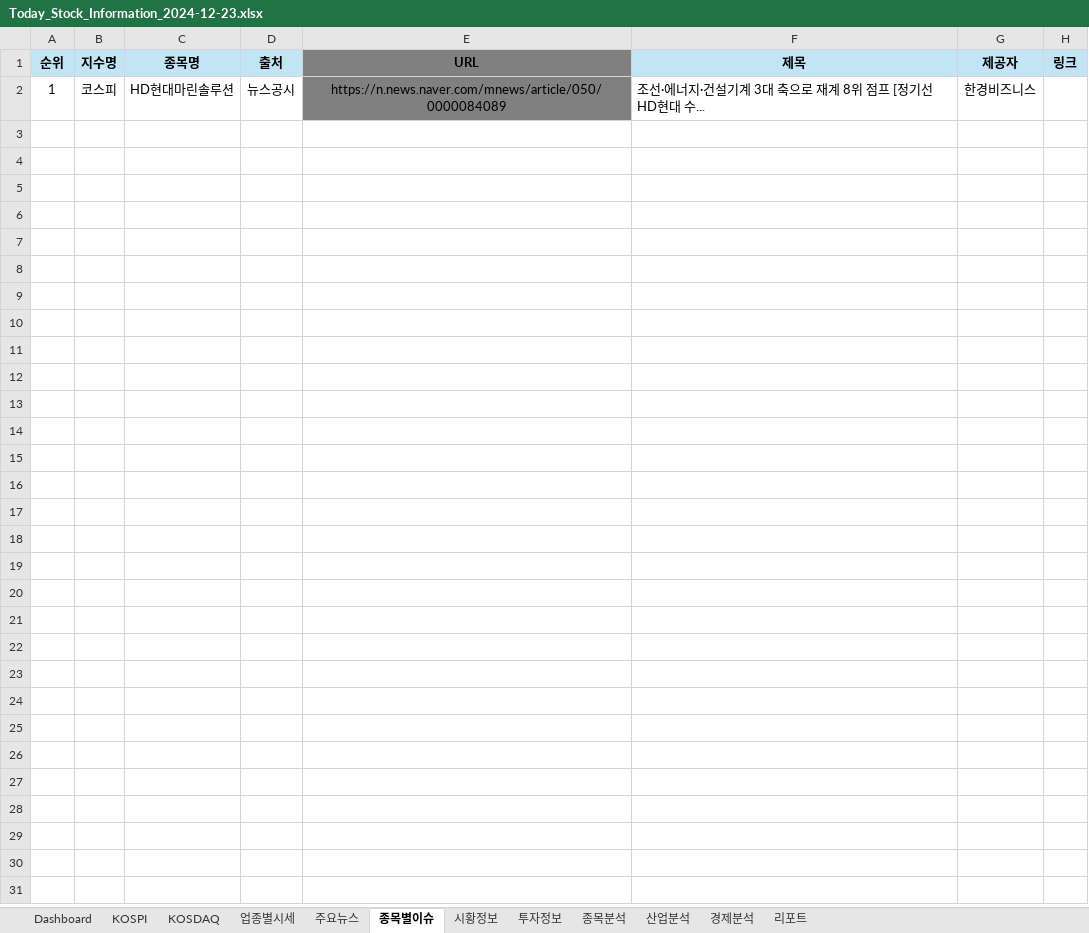
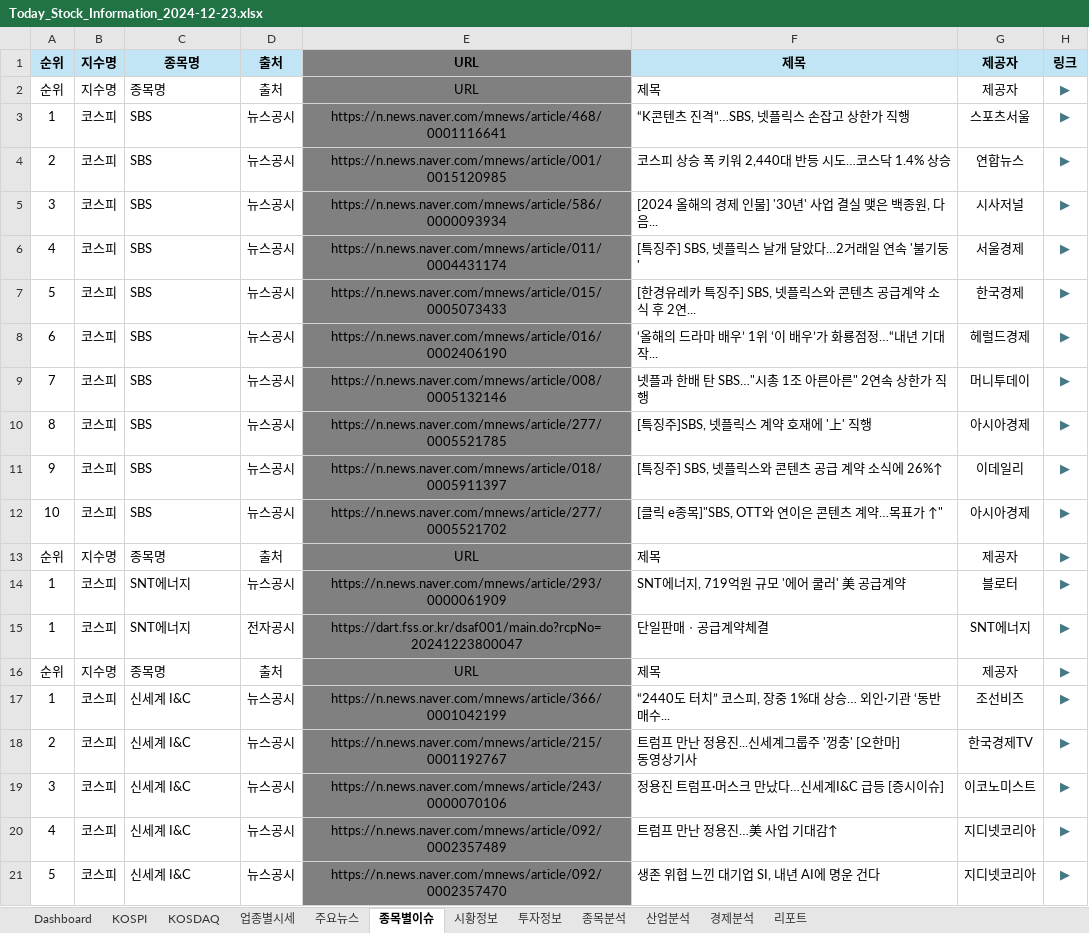
Before and after one commit to dexbob/RPA_Example, an Excel workbook: 21_오늘의_증권시황/Data/Output/2024년/2024년12월/Today_Stock_Information_2024-12-23.xlsx, sheet 종목별이슈, drawn as a sheet; only a part is shown; values as stored, in another font and other column widths than the file's, no borders; addresses are those after the commit; ↵ is a line break in a cell; the diff covers the shown part only; the diff names each change by its address in the sheet, - before the commit and + after, or states it on an @@ line.

Commit message:
[오늘의_증권시황] 종목별이슈 파일쓰기 수정, 템플릿 수정

```diff
--- a/21_오늘의_증권시황/Data/Output/2024년/2024년12월/Today_Stock_Information_2024-12-23.xlsx (sheet 종목별이슈)
+++ b/21_오늘의_증권시황/Data/Output/2024년/2024년12월/Today_Stock_Information_2024-12-23.xlsx (sheet 종목별이슈)
+row 2: 순위 | 지수명 | 종목명 | 출처 | URL | 제목 | 제공자 | ▶
+row 3: 1 | 코스피 | SBS | 뉴스공시 | https://n.news.naver.com/mnews/article/468/0001116641 | “K콘텐츠 진격”…SBS, 넷플릭스 손잡고 상한가 직행 | 스포츠서울 | ▶
+row 4: 2 | 코스피 | SBS | 뉴스공시 | https://n.news.naver.com/mnews/article/001/0015120985 | 코스피 상승 폭 키워 2,440대 반등 시도…코스닥 1.4% 상승 | 연합뉴스 | ▶
+row 5: 3 | 코스피 | SBS | 뉴스공시 | https://n.news.naver.com/mnews/article/586/0000093934 | [2024 올해의 경제 인물] '30년' 사업 결실 맺은 백종원, 다음... | 시사저널 | ▶
+row 6: 4 | 코스피 | SBS | 뉴스공시 | https://n.news.naver.com/mnews/article/011/0004431174 | [특징주] SBS, 넷플릭스 날개 달았다…2거래일 연속 '불기둥' | 서울경제 | ▶
+row 7: 5 | 코스피 | SBS | 뉴스공시 | https://n.news.naver.com/mnews/article/015/0005073433 | [한경유레카 특징주] SBS, 넷플릭스와 콘텐츠 공급계약 소식 후 2연... | 한국경제 | ▶
+row 8: 6 | 코스피 | SBS | 뉴스공시 | https://n.news.naver.com/mnews/article/016/0002406190 | ‘올해의 드라마 배우’ 1위 ‘이 배우’가 화룡점정…“내년 기대작... | 헤럴드경제 | ▶
+row 9: 7 | 코스피 | SBS | 뉴스공시 | https://n.news.naver.com/mnews/article/008/0005132146 | 넷플과 한배 탄 SBS…"시총 1조 아른아른" 2연속 상한가 직행 | 머니투데이 | ▶
+row 10: 8 | 코스피 | SBS | 뉴스공시 | https://n.news.naver.com/mnews/article/277/0005521785 | [특징주]SBS, 넷플릭스 계약 호재에 '上' 직행 | 아시아경제 | ▶
+row 11: 9 | 코스피 | SBS | 뉴스공시 | https://n.news.naver.com/mnews/article/018/0005911397 | [특징주] SBS, 넷플릭스와 콘텐츠 공급 계약 소식에 26%↑ | 이데일리 | ▶
+row 12: 10 | 코스피 | SBS | 뉴스공시 | https://n.news.naver.com/mnews/article/277/0005521702 | [클릭 e종목]"SBS, OTT와 연이은 콘텐츠 계약…목표가 ↑" | 아시아경제 | ▶
+row 13: 순위 | 지수명 | 종목명 | 출처 | URL | 제목 | 제공자 | ▶
+row 14: 1 | 코스피 | SNT에너지 | 뉴스공시 | https://n.news.naver.com/mnews/article/293/0000061909 | SNT에너지, 719억원 규모 '에어 쿨러' 美 공급계약 | 블로터 | ▶
+row 15: 1 | 코스피 | SNT에너지 | 전자공시 | https://dart.fss.or.kr/dsaf001/main.do?rcpNo=20241223800047 | 단일판매ㆍ공급계약체결 | SNT에너지 | ▶
+row 16: 순위 | 지수명 | 종목명 | 출처 | URL | 제목 | 제공자 | ▶
-C17: HD현대마린솔루션
+C17: 신세계 I&C
-E17: https://n.news.naver.com/mnews/article/050/0000084089
+E17: https://n.news.naver.com/mnews/article/366/0001042199
-F17: 조선·에너지·건설기계 3대 축으로 재계 8위 점프 [정기선 HD현대 수...
+F17: “2440도 터치” 코스피, 장중 1%대 상승… 외인·기관 ‘동반 매수...
-G17: 한경비즈니스
+G17: 조선비즈
-H17: (empty)
+H17: ▶
+row 18: 2 | 코스피 | 신세계 I&C | 뉴스공시 | https://n.news.naver.com/mnews/article/215/0001192767 | 트럼프 만난 정용진...신세계그룹주 '껑충' [오한마] ↵ 동영상기사 | 한국경제TV | ▶
+row 19: 3 | 코스피 | 신세계 I&C | 뉴스공시 | https://n.news.naver.com/mnews/article/243/0000070106 | 정용진 트럼프·머스크 만났다…신세계I&C 급등 [증시이슈] | 이코노미스트 | ▶
+row 20: 4 | 코스피 | 신세계 I&C | 뉴스공시 | https://n.news.naver.com/mnews/article/092/0002357489 | 트럼프 만난 정용진…美 사업 기대감↑ | 지디넷코리아 | ▶
+row 21: 5 | 코스피 | 신세계 I&C | 뉴스공시 | https://n.news.naver.com/mnews/article/092/0002357470 | 생존 위협 느낀 대기업 SI, 내년 AI에 명운 건다 | 지디넷코리아 | ▶
```
Also changed, not shown: 58 added rows elsewhere in this sheet, sheet 업종별시세, sheet KOSPI, sheet KOSDAQ, sheet Dashboard, sheet 주요뉴스, sheet 종목분석, 4 more sheets, formulas that keep their value, hidden cells, charts or pictures, 21_오늘의_증권시황/Data/Input/Today_Stock_Information_Template.xlsx, 21_오늘의_증권시황/Data/Output/Today_Stock_Information_2024-12-23.xlsx, 5 other files.
